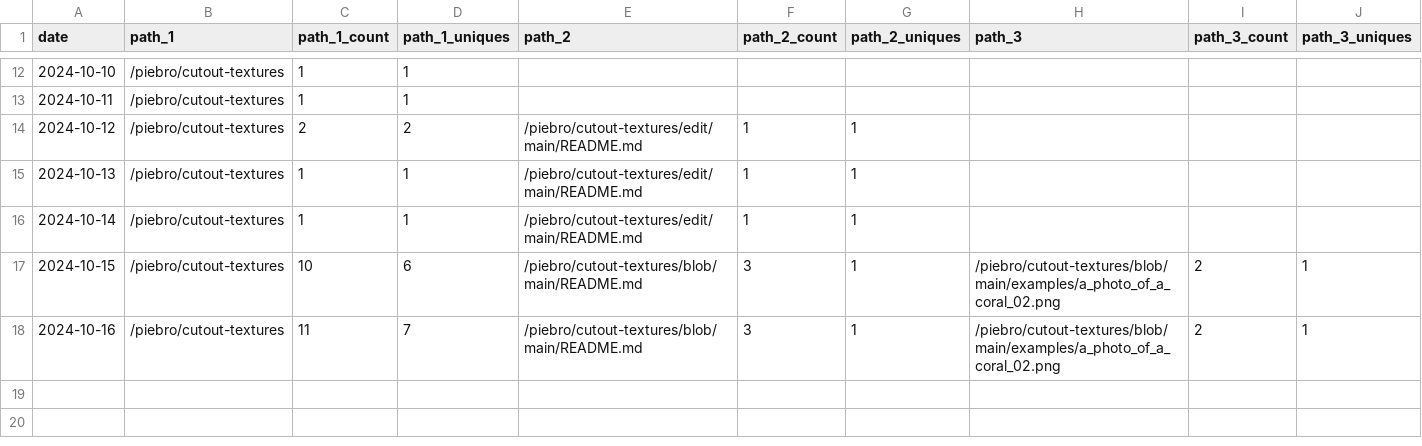
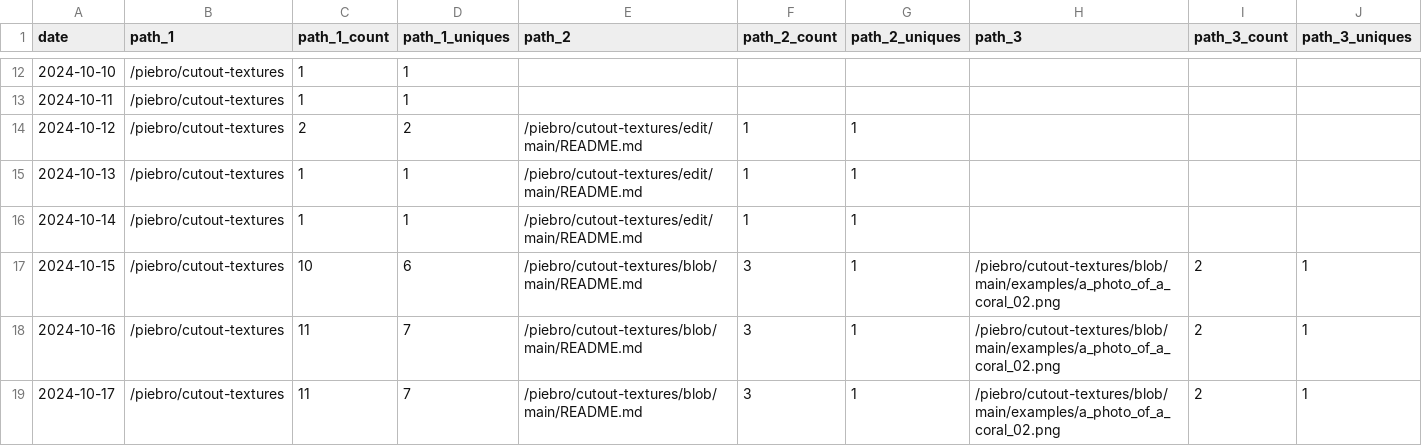
Before and after one commit to piebro/github-repo-traffic-stats, a CSV file: data/github_paths/cutout-textures.csv, drawn as a sheet; only a part is shown, gaps mark what is left out; rows hold the shown columns only; the diff names each change by its address in the sheet, - before the commit and + after, or states it on an @@ line.

Commit message:
data update

```diff
--- a/data/github_paths/cutout-textures.csv
+++ b/data/github_paths/cutout-textures.csv
+row 19: 2024-10-17 | /piebro/cutout-textures | 11 | 7 | /piebro/cutout-textures/blob/main/README.md | 3 | 1 | /piebro/cutout-textures/blob/main/examples/a_photo_of_a_coral_02.png | 2 | 1
```
Also changed, not shown: data/github_paths/generated-factorio-friday-facts.csv, data/github_paths/openstreetmap-statistics.csv, 32 other files.
